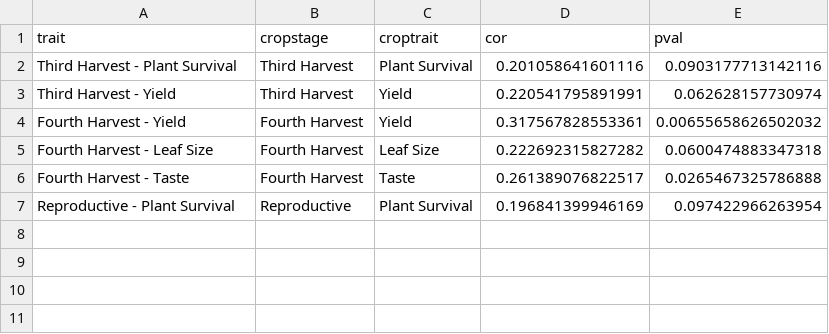
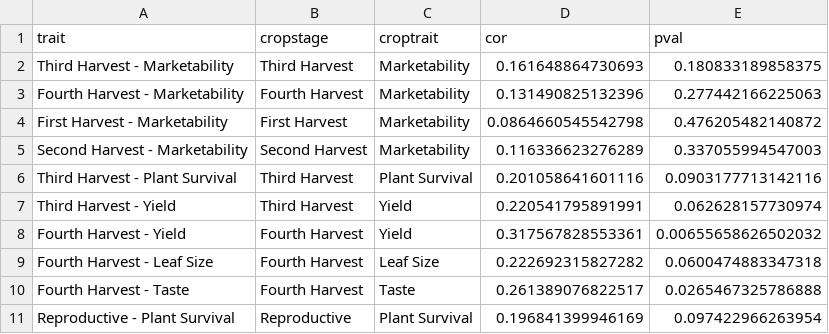
Before and after one commit to AgrDataSci/amaranth-worldveg, a CSV file: output/kendall-partial-correlation-backward-selection.csv, drawn as a sheet.

```diff
--- a/output/kendall-partial-correlation-backward-selection.csv
+++ b/output/kendall-partial-correlation-backward-selection.csv
@@ -1,2 +1,6 @@
 "trait","cropstage","croptrait","cor","pval"
+"Third Harvest - Marketability","Third Harvest","Marketability",0.161648864730693,0.180833189858375
+"Fourth Harvest - Marketability","Fourth Harvest","Marketability",0.131490825132396,0.277442166225063
+"First Harvest - Marketability","First Harvest","Marketability",0.0864660545542798,0.476205482140872
+"Second Harvest - Marketability","Second Harvest","Marketability",0.116336623276289,0.337055994547003
 "Third Harvest - Plant Survival","Third Harvest","Plant Survival",0.201058641601116,0.0903177713142116
```
Also changed, not shown: output/likelihood-ratio-clusters.csv, 13 other files.
